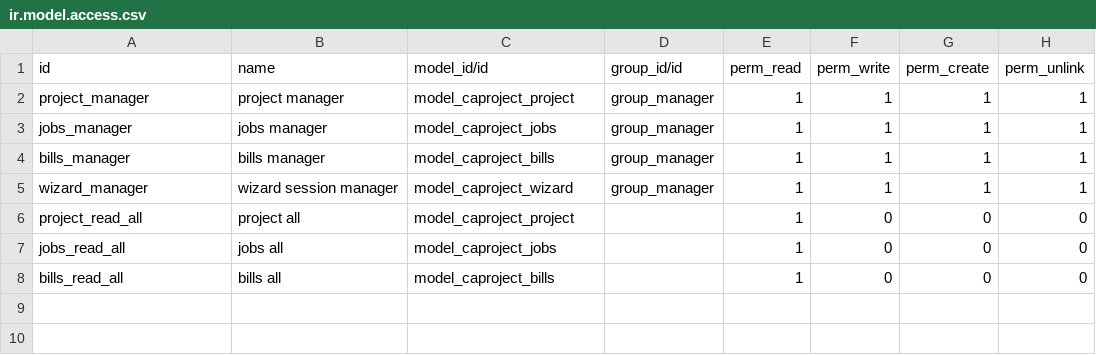
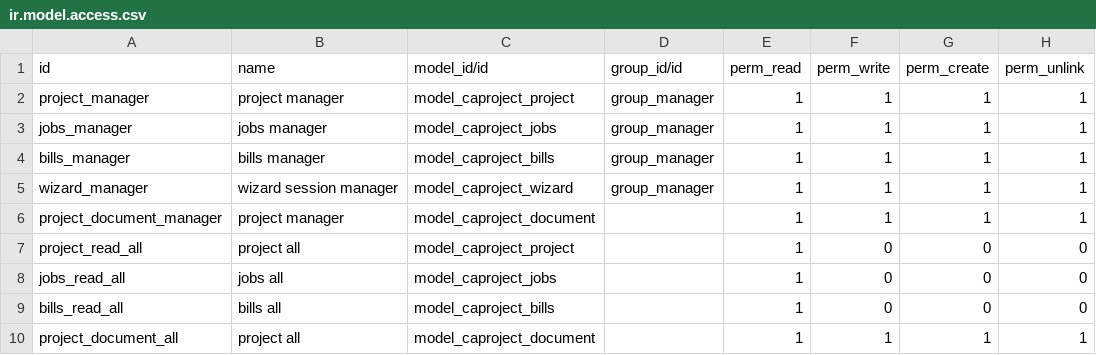
Before and after one commit to Vydenis/caproject, a CSV file: security/ir.model.access.csv, drawn as a sheet.

```diff
--- a/security/ir.model.access.csv
+++ b/security/ir.model.access.csv
@@ -5,2 +5,3 @@ bills_manager,bills manager,model_caproject_bills,group_manager,1,1,1,1
 wizard_manager,wizard session manager,model_caproject_wizard,group_manager,1,1,1,1
+project_document_manager,project manager,model_caproject_document,,1,1,1,1
 project_read_all,project all,model_caproject_project,,1,0,0,0
@@ -8 +9,2 @@ jobs_read_all,jobs all,model_caproject_jobs,,1,0,0,0
 bills_read_all,bills all,model_caproject_bills,,1,0,0,0
+project_document_all,project all,model_caproject_document,,1,1,1,1
```
Also changed, not shown: 8 other files.
